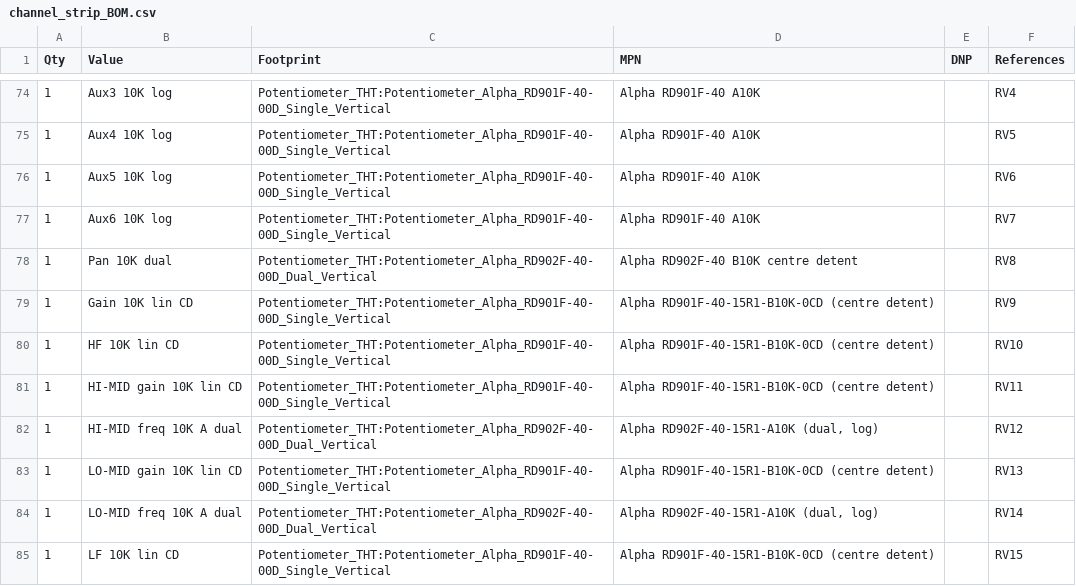
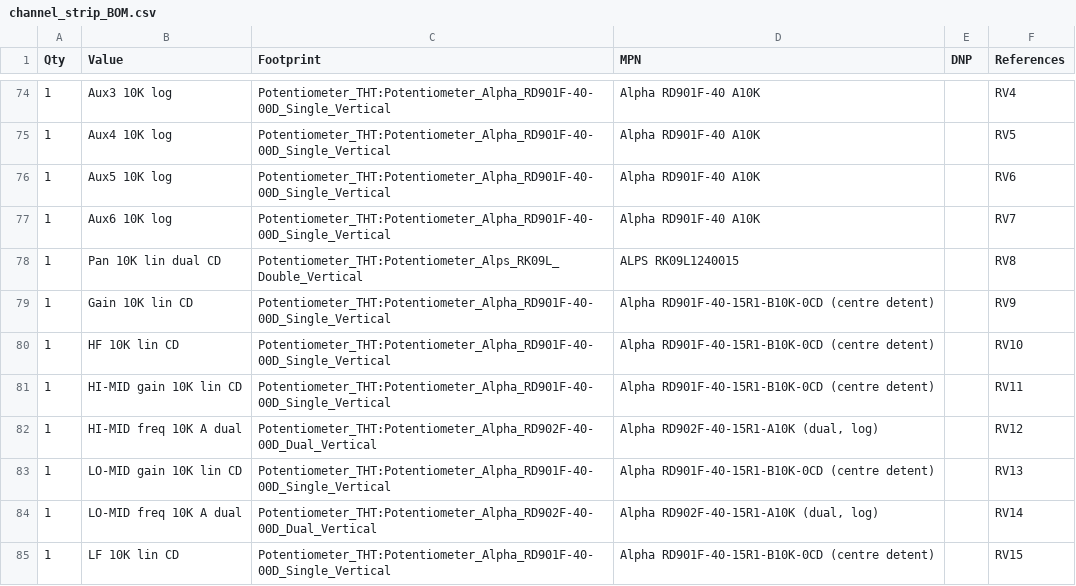
Before and after one commit to cozycactus/goa-console, a CSV file: channel_strip_BOM.csv, drawn as a sheet; only a part is shown, gaps mark what is left out.

```diff
--- a/channel_strip_BOM.csv
+++ b/channel_strip_BOM.csv
@@ -77,3 +77,3 @@
 "1","Aux6 10K log","Potentiometer_THT:Potentiometer_Alpha_RD901F-40-00D_Single_Vertical","Alpha RD901F-40 A10K","","RV7"
-"1","Pan 10K dual","Potentiometer_THT:Potentiometer_Alpha_RD902F-40-00D_Dual_Vertical","Alpha RD902F-40 B10K centre detent","","RV8"
+"1","Pan 10K lin dual CD","Potentiometer_THT:Potentiometer_Alps_RK09L_Double_Vertical","ALPS RK09L1240015","","RV8"
 "1","Gain 10K lin CD","Potentiometer_THT:Potentiometer_Alpha_RD901F-40-00D_Single_Vertical","Alpha RD901F-40-15R1-B10K-0CD (centre detent)","","RV9"
```
Also changed, not shown: 16 other files.
